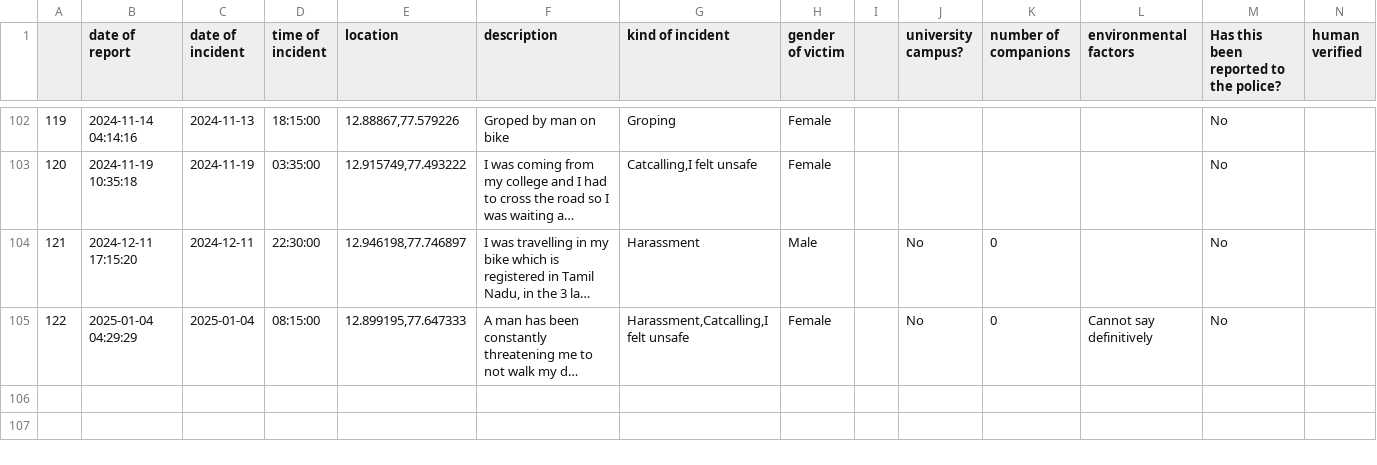
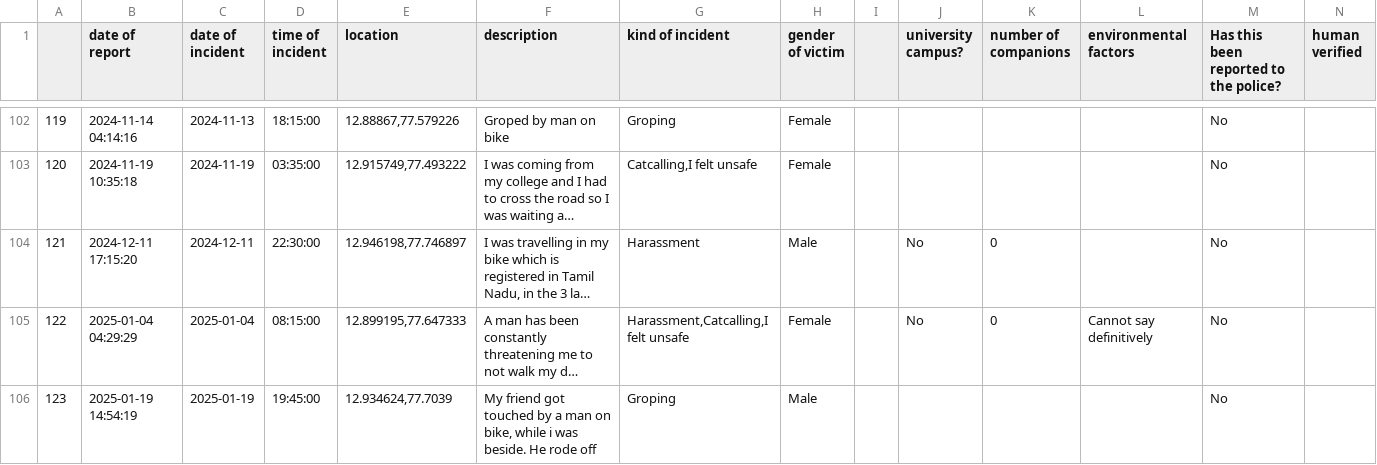
Before and after one commit to Safe-Yelli/Safe-Yelli, a CSV file: resources/assets/latestReports.csv, drawn as a sheet; only a part is shown, gaps mark what is left out; long unchanged cells end in …; the diff names each change by its address in the sheet, - before the commit and + after, or states it on an @@ line.

```diff
--- a/resources/assets/latestReports.csv
+++ b/resources/assets/latestReports.csv
+row 106: 123 | 2025-01-19 14:54:19 | 2025-01-19 | 19:45:00 | 12.934624,77.7039 | My friend got touched by a man on bike, while i was beside. He rode off | Groping | Male |  |  |  |  | No
```
Also changed, not shown: 4 other files.
